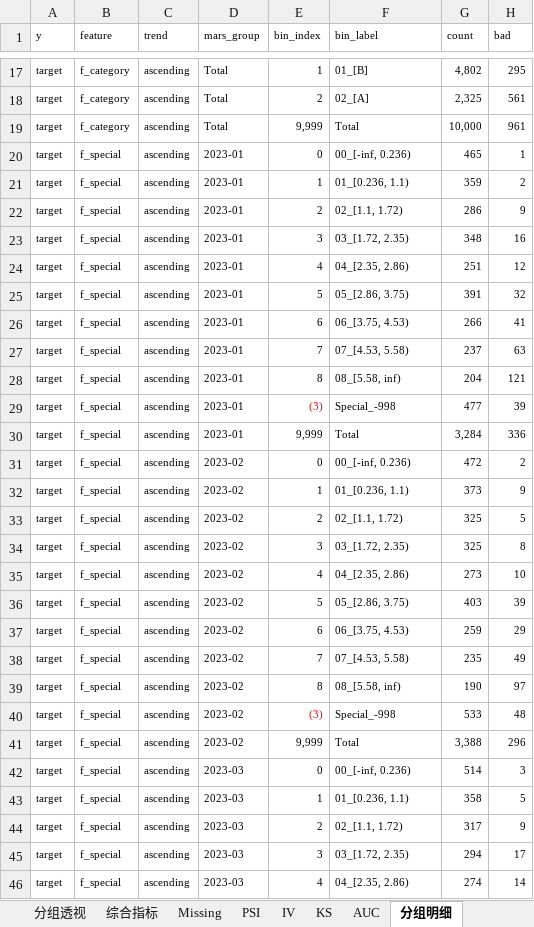
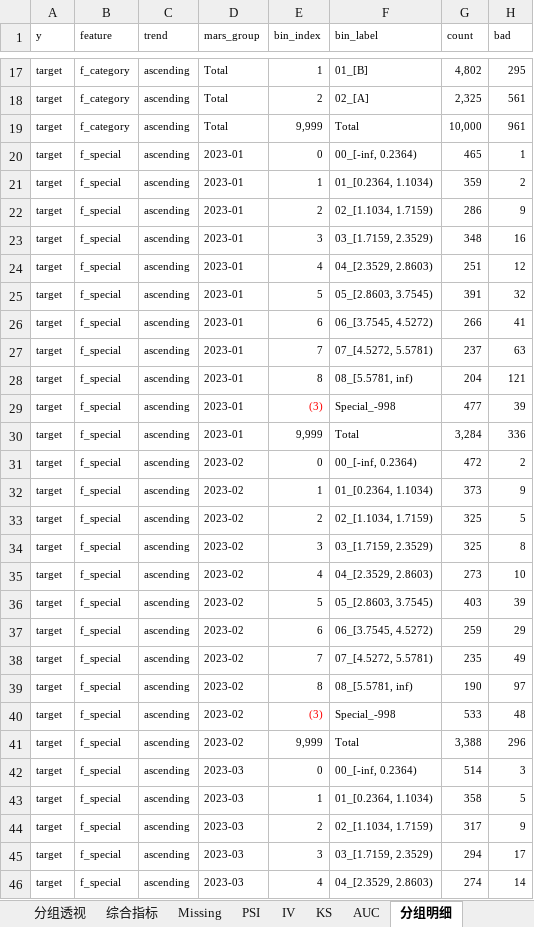
Before and after one commit to nana721/mars-risk, an Excel workbook: src/final_selected_features_report_0323.xlsx, sheet 分组明细, drawn as a sheet; only a part is shown, gaps mark what is left out; values as stored, in another font and other column widths than the file's, no borders; table styles not drawn; the diff covers the shown part only; the diff names each change by its address in the sheet, - before the commit and + after, or states it on an @@ line.

```diff
--- a/src/final_selected_features_report_0323.xlsx (sheet 分组明细)
+++ b/src/final_selected_features_report_0323.xlsx (sheet 分组明细)
-F20 (bin_label): 00_[-inf, 0.236)
+F20 (bin_label): 00_[-inf, 0.2364)
-F21 (bin_label): 01_[0.236, 1.1)
+F21 (bin_label): 01_[0.2364, 1.1034)
-F22 (bin_label): 02_[1.1, 1.72)
+F22 (bin_label): 02_[1.1034, 1.7159)
-F23 (bin_label): 03_[1.72, 2.35)
+F23 (bin_label): 03_[1.7159, 2.3529)
-F24 (bin_label): 04_[2.35, 2.86)
+F24 (bin_label): 04_[2.3529, 2.8603)
-F25 (bin_label): 05_[2.86, 3.75)
+F25 (bin_label): 05_[2.8603, 3.7545)
-F26 (bin_label): 06_[3.75, 4.53)
+F26 (bin_label): 06_[3.7545, 4.5272)
-F27 (bin_label): 07_[4.53, 5.58)
+F27 (bin_label): 07_[4.5272, 5.5781)
-F28 (bin_label): 08_[5.58, inf)
+F28 (bin_label): 08_[5.5781, inf)
-F31 (bin_label): 00_[-inf, 0.236)
+F31 (bin_label): 00_[-inf, 0.2364)
-F32 (bin_label): 01_[0.236, 1.1)
+F32 (bin_label): 01_[0.2364, 1.1034)
-F33 (bin_label): 02_[1.1, 1.72)
+F33 (bin_label): 02_[1.1034, 1.7159)
-F34 (bin_label): 03_[1.72, 2.35)
+F34 (bin_label): 03_[1.7159, 2.3529)
-F35 (bin_label): 04_[2.35, 2.86)
+F35 (bin_label): 04_[2.3529, 2.8603)
-F36 (bin_label): 05_[2.86, 3.75)
+F36 (bin_label): 05_[2.8603, 3.7545)
-F37 (bin_label): 06_[3.75, 4.53)
+F37 (bin_label): 06_[3.7545, 4.5272)
-F38 (bin_label): 07_[4.53, 5.58)
+F38 (bin_label): 07_[4.5272, 5.5781)
-F39 (bin_label): 08_[5.58, inf)
+F39 (bin_label): 08_[5.5781, inf)
-F42 (bin_label): 00_[-inf, 0.236)
+F42 (bin_label): 00_[-inf, 0.2364)
-F43 (bin_label): 01_[0.236, 1.1)
+F43 (bin_label): 01_[0.2364, 1.1034)
-F44 (bin_label): 02_[1.1, 1.72)
+F44 (bin_label): 02_[1.1034, 1.7159)
-F45 (bin_label): 03_[1.72, 2.35)
+F45 (bin_label): 03_[1.7159, 2.3529)
-F46 (bin_label): 04_[2.35, 2.86)
+F46 (bin_label): 04_[2.3529, 2.8603)
```
Also changed, not shown: 69 edited cells elsewhere in this sheet, 7 other files.
